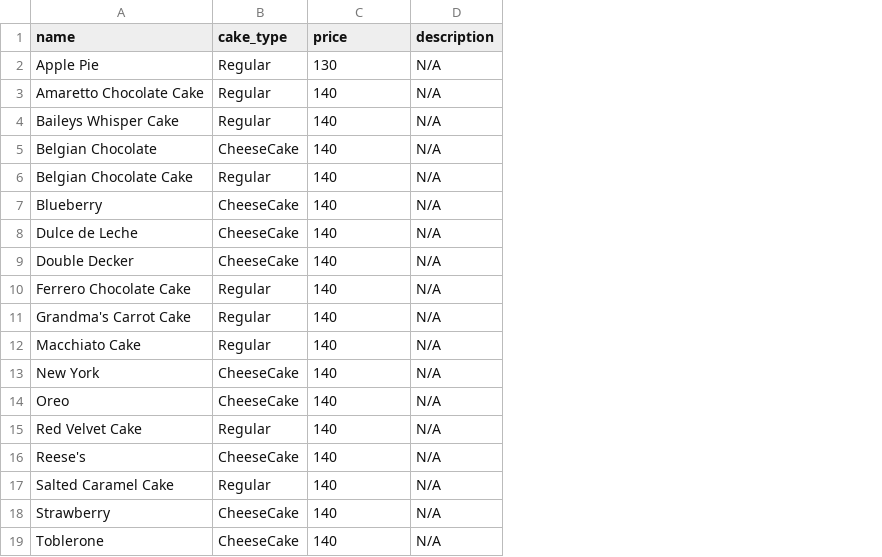
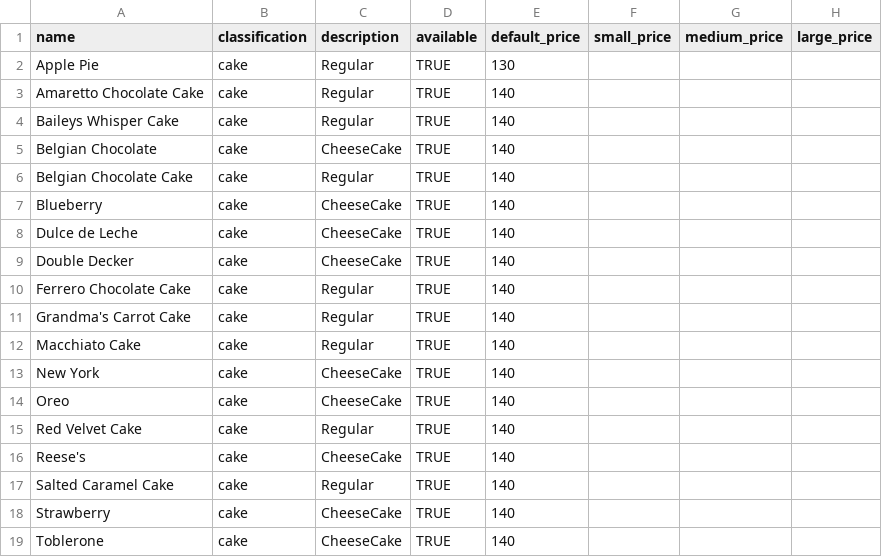
Before and after one commit to GabrielSandoval/CafeUK, a CSV file: db/seeds_data/Cakes.csv, drawn as a sheet; removed rows and columns are numbered as before the commit, all else as after; the diff names each change by its address in the sheet, - before the commit and + after, or states it on an @@ line.

```diff
--- a/db/seeds_data/Cakes.csv
+++ b/db/seeds_data/Cakes.csv
+column B (classification), rows 2-19: all cake
+column D (available), rows 2-19: all TRUE
-column D (description), rows 2-19: all N/A
+column F (small_price), empty
+column G (medium_price), empty
+column H (large_price), empty
-C1: cake_type
+C1: description
-E1: price
+E1: default_price
```
Also changed, not shown: db/seeds_data/Drinks.csv, db/seeds_data/Salads.csv, 44 other files.
